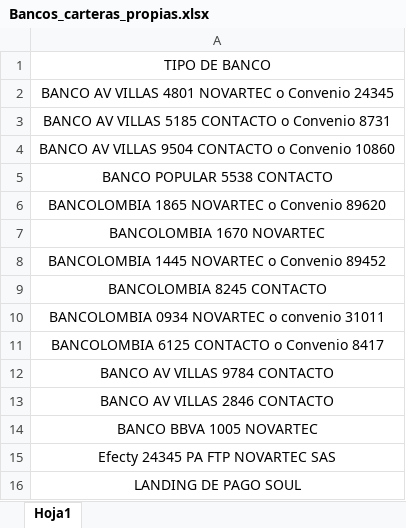
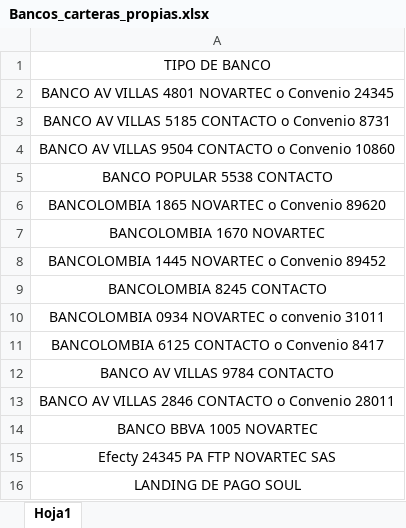
Before and after one commit to andrescruz7777-arch/Registro-de-pagos_carteras_propias, an Excel workbook: Bancos_carteras_propias.xlsx, sheet Hoja1, drawn as a sheet; values as stored, in another font and other column widths than the file's, no borders; the diff names each change by its address in the sheet, - before the commit and + after, or states it on an @@ line.

Commit message:
Add files via upload

```diff
--- a/Bancos_carteras_propias.xlsx (sheet Hoja1)
+++ b/Bancos_carteras_propias.xlsx (sheet Hoja1)
-A13: BANCO AV VILLAS 2846 CONTACTO
+A13: BANCO AV VILLAS 2846 CONTACTO o Convenio 28011
```
